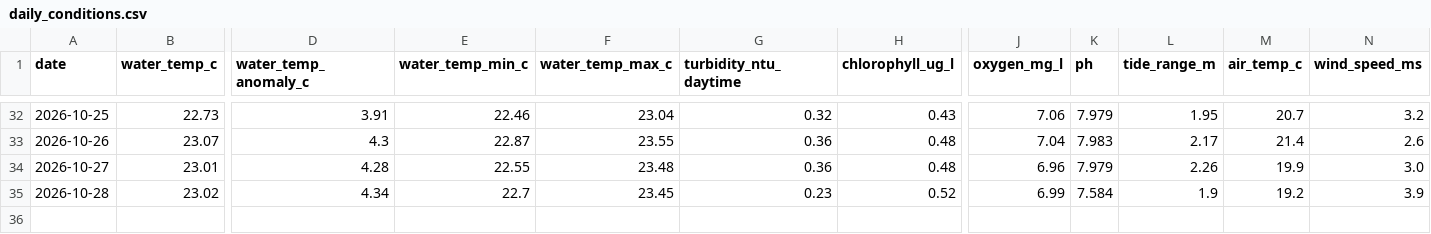
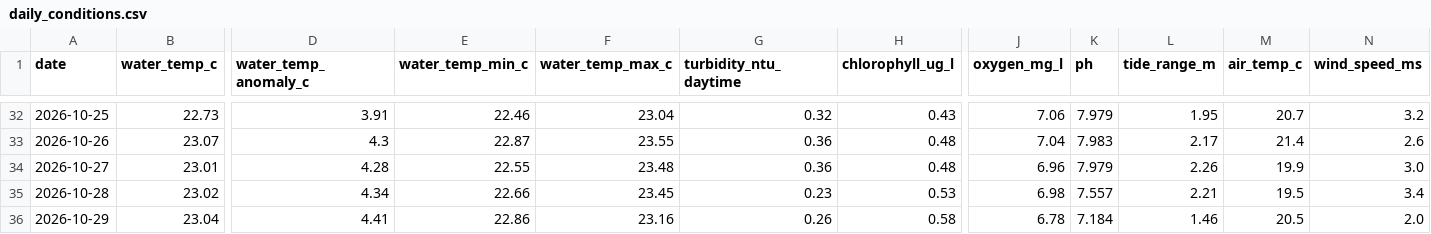
Before and after one commit to joshuafrommeyer-35/PierTracker, a CSV file: results/daily_conditions.csv, drawn as a sheet; only a part is shown, gaps mark what is left out; rows hold the shown columns only; the diff names each change by its address in the sheet, - before the commit and + after, or states it on an @@ line.

```diff
--- a/results/daily_conditions.csv
+++ b/results/daily_conditions.csv
-E35 (water_temp_min_c): 22.7
+E35 (water_temp_min_c): 22.66
-H35 (chlorophyll_ug_l): 0.52
+H35 (chlorophyll_ug_l): 0.53
-J35 (oxygen_mg_l): 6.99
+J35 (oxygen_mg_l): 6.98
-K35 (ph): 7.584
+K35 (ph): 7.557
-L35 (tide_range_m): 1.9
+L35 (tide_range_m): 2.21
-M35 (air_temp_c): 19.2
+M35 (air_temp_c): 19.5
-N35 (wind_speed_ms): 3.9
+N35 (wind_speed_ms): 3.4
+row 36: 2026-10-29 | 23.04 | 4.41 | 22.86 | 23.16 | 0.26 | 0.58 | 6.78 | 7.184 | 1.46 | 20.5 | 2.0
```
Also changed, not shown: results/environment_hourly.csv, 4 other files.
